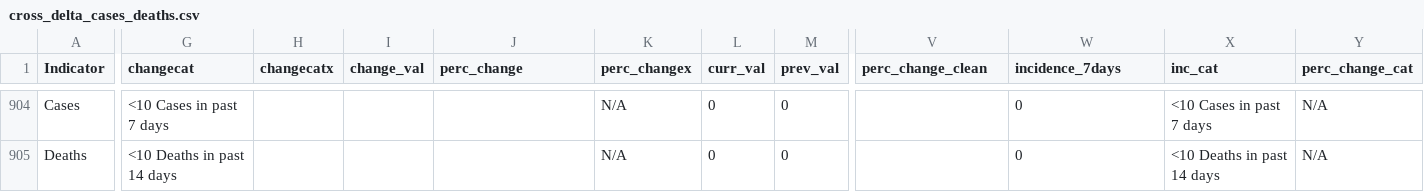
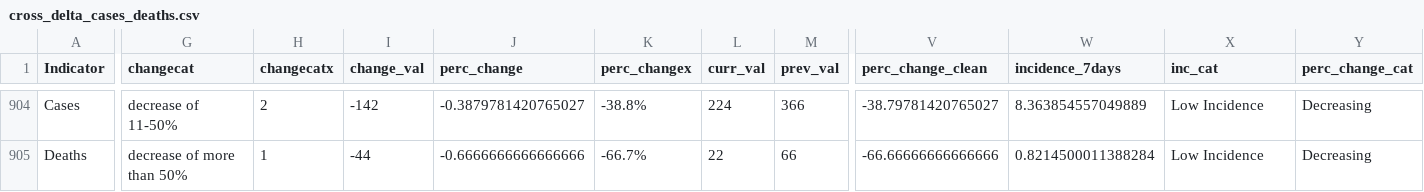
Before and after one commit to CDCgov/ITF_Power_BI, a CSV file: covid_data_tracker/output/cross_delta_cases_deaths.csv, drawn as a sheet; only a part is shown, gaps mark what is left out; the diff covers the shown part only; the diff names each change by its address in the sheet, - before the commit and + after, or states it on an @@ line.

```diff
--- a/covid_data_tracker/output/cross_delta_cases_deaths.csv
+++ b/covid_data_tracker/output/cross_delta_cases_deaths.csv
-G904 (changecat): <10 Cases in past 7 days
+G904 (changecat): decrease of 11-50%
-H904 (changecatx): (empty)
+H904 (changecatx): 2
-I904 (change_val): (empty)
+I904 (change_val): -142
-J904 (perc_change): (empty)
+J904 (perc_change): -0.3879781420765027
-K904 (perc_changex): N/A
+K904 (perc_changex): -38.8%
-L904 (curr_val): 0
+L904 (curr_val): 224
-M904 (prev_val): 0
+M904 (prev_val): 366
-V904 (perc_change_clean): (empty)
+V904 (perc_change_clean): -38.79781420765027
-W904 (incidence_7days): 0
+W904 (incidence_7days): 8.363854557049889
-X904 (inc_cat): <10 Cases in past 7 days
+X904 (inc_cat): Low Incidence
-Y904:Y905 (perc_change_cat): N/A
+Y904:Y905 (perc_change_cat): Decreasing
-G905 (changecat): <10 Deaths in past 14 days
+G905 (changecat): decrease of more than 50%
-H905 (changecatx): (empty)
+H905 (changecatx): 1
-I905 (change_val): (empty)
+I905 (change_val): -44
-J905 (perc_change): (empty)
+J905 (perc_change): -0.6666666666666666
-K905 (perc_changex): N/A
+K905 (perc_changex): -66.7%
-L905 (curr_val): 0
+L905 (curr_val): 22
-M905 (prev_val): 0
+M905 (prev_val): 66
-V905 (perc_change_clean): (empty)
+V905 (perc_change_clean): -66.66666666666666
-W905 (incidence_7days): 0
+W905 (incidence_7days): 0.8214500011388284
-X905 (inc_cat): <10 Deaths in past 14 days
+X905 (inc_cat): Low Incidence
```
Also changed, not shown: 52 edited cells elsewhere in this file, covid_data_tracker/output/cross_cases_deaths.csv, covid_data_tracker/output/cross_cases_deaths_table.csv, 1 other file.
